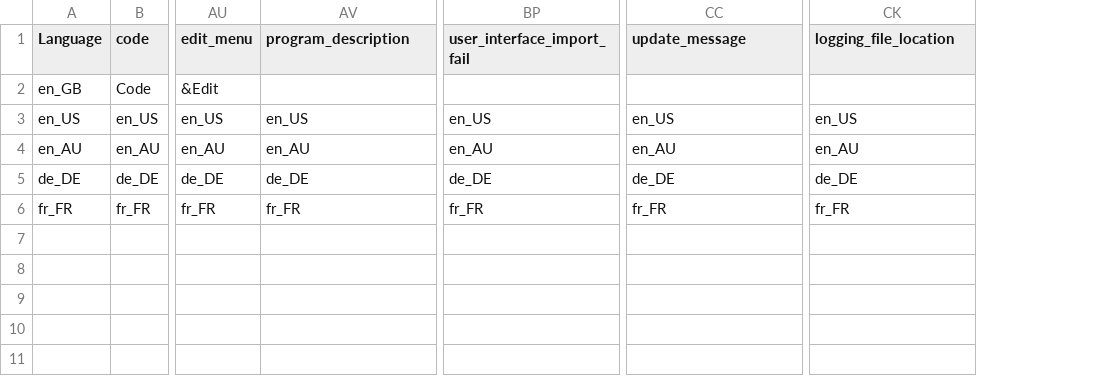
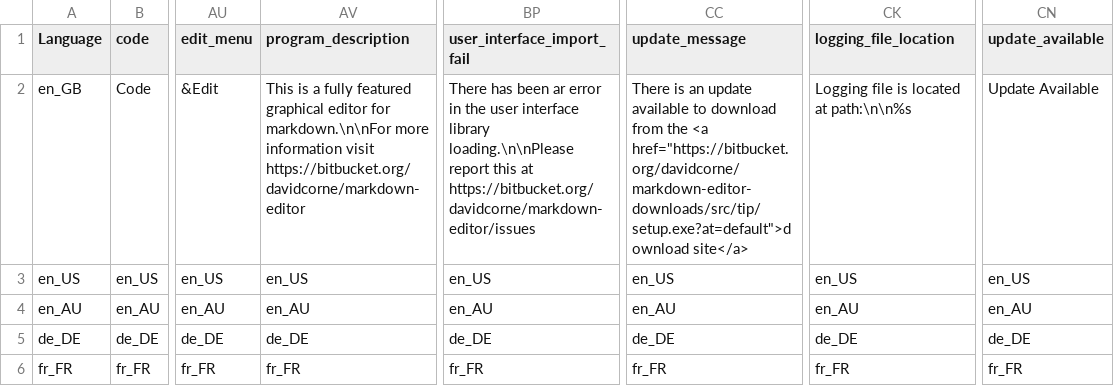
Before and after one commit to davidcorne/markdown-editor, a CSV file: data/UserText.csv, drawn as a sheet; only a part is shown, gaps mark what is left out; the diff names each change by its address in the sheet, - before the commit and + after, or states it on an @@ line.

Commit message:
Make write_options check the language keys.
--HG--
branch : localisation

```diff
--- a/data/UserText.csv
+++ b/data/UserText.csv
+column CN (update_available), rows 2-6: Update Available | en_US | en_AU | de_DE | fr_FR
-AV2 (program_description): (empty)
+AV2 (program_description): This is a fully featured graphical editor for markdown.\n\nFor more information visit https://bitbucket.org/davidcorne/markdown-editor
-BP2 (user_interface_import_fail): (empty)
+BP2 (user_interface_import_fail): There has been ar error in the user interface library loading.\n\nPlease report this at https://bitbucket.org/davidcorne/markdown-editor/issues
-CC2 (update_message): (empty)
+CC2 (update_message): There is an update available to download from the <a href="https://bitbucket.org/davidcorne/markdown-editor-downloads/src/tip/setup.exe?at=default">download site</a>
-CK2 (logging_file_location): (empty)
+CK2 (logging_file_location): Logging file is located at path:\n\n%s
```
Also changed, not shown: 7 other files.
